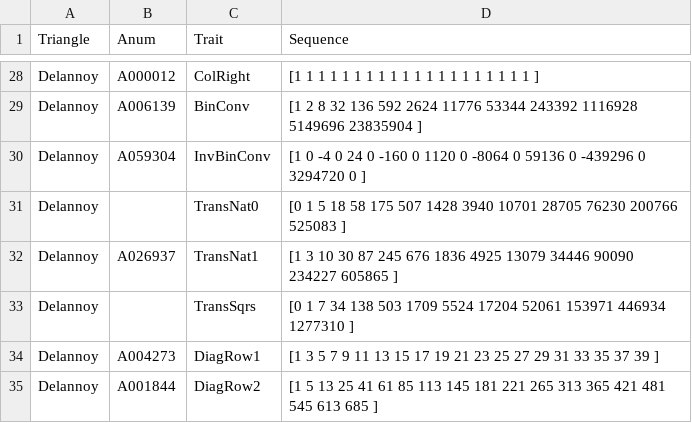
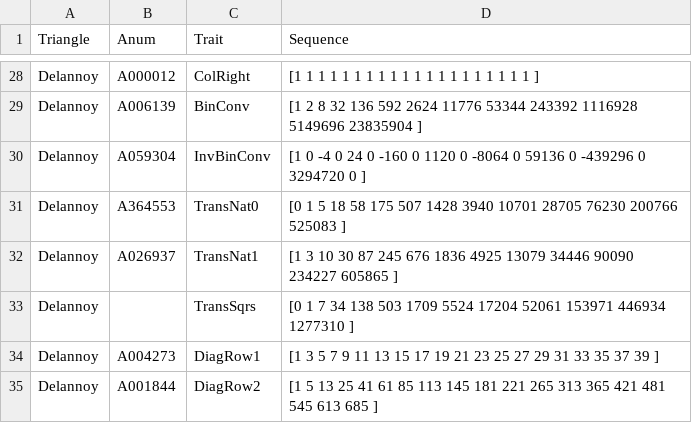
Before and after one commit to PeterLuschny/tabl, a CSV file: data/csv/Delannoy.csv, drawn as a sheet; only a part is shown, gaps mark what is left out.

```diff
--- a/data/csv/Delannoy.csv
+++ b/data/csv/Delannoy.csv
@@ -30,3 +30,3 @@ Delannoy,A006139,BinConv,[1 2 8 32 136 592 2624 11776 53344 243392 1116928 51496
 Delannoy,A059304,InvBinConv,[1 0 -4 0 24 0 -160 0 1120 0 -8064 0 59136 0 -439296 0 3294720 0 ]
-Delannoy,,TransNat0,[0 1 5 18 58 175 507 1428 3940 10701 28705 76230 200766 525083 ]
+Delannoy,A364553,TransNat0,[0 1 5 18 58 175 507 1428 3940 10701 28705 76230 200766 525083 ]
 Delannoy,A026937,TransNat1,[1 3 10 30 87 245 676 1836 4925 13079 34446 90090 234227 605865 ]
```
Also changed, not shown: 15 other files.
